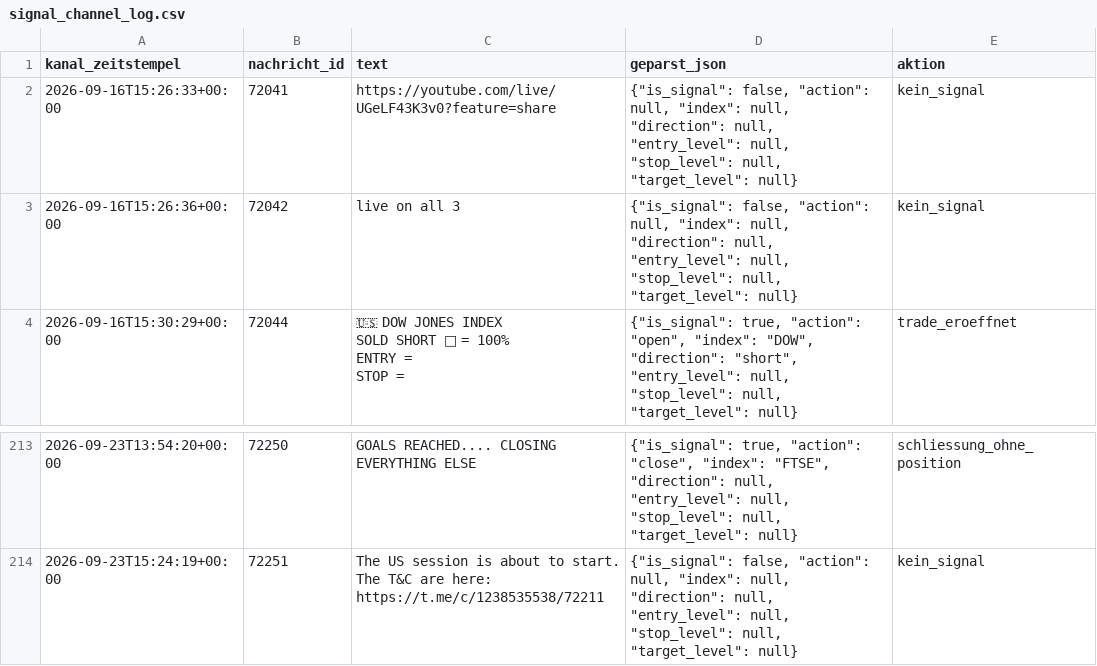
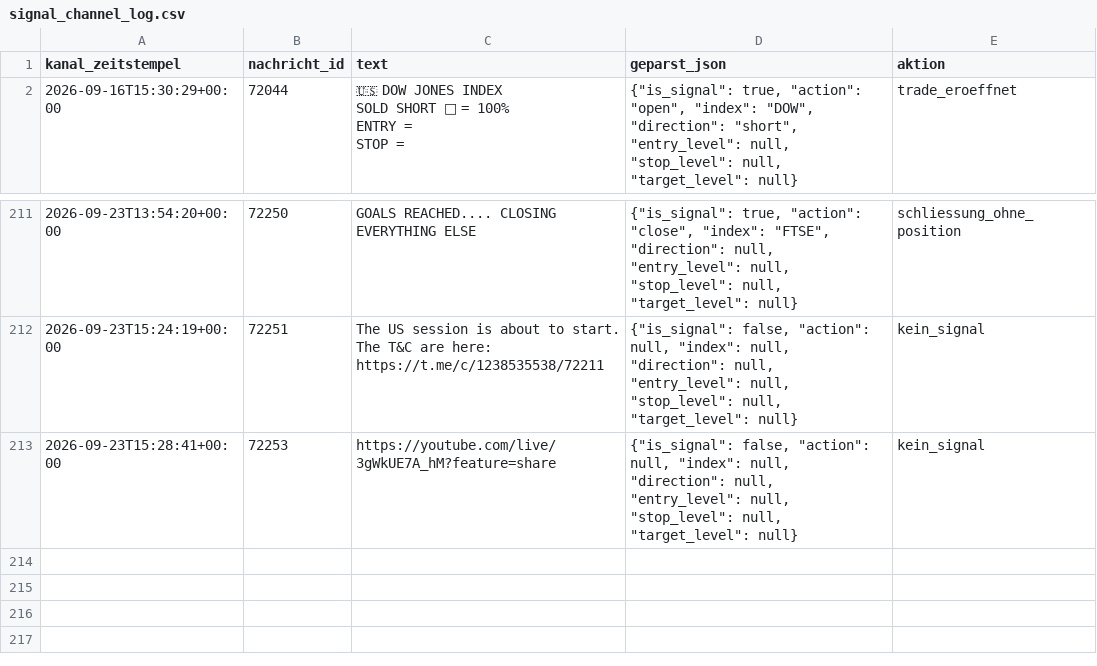
Before and after one commit to JonathanSube/trading-bot, a CSV file: signal_channel_log.csv, drawn as a sheet; only a part is shown, gaps mark what is left out; removed rows and columns are numbered as before the commit, all else as after; the diff names each change by its address in the sheet, - before the commit and + after, or states it on an @@ line.

Commit message:
Signal-Bot-Lauf 2026-09-23T13:29:27Z

```diff
--- a/signal_channel_log.csv
+++ b/signal_channel_log.csv
-row 2: 2026-09-16T15:26:33+00:00 | 72041 | https://youtube.com/live/UGeLF43K3v0?feature=share | {"is_signal": false, "action": null, "index": null, "direction": null, "entry_level": null, "stop_level": null, "target_level": null} | kein_signal
-row 3: 2026-09-16T15:26:36+00:00 | 72042 | live on all 3 | {"is_signal": false, "action": null, "index": null, "direction": null, "entry_level": null, "stop_level": null, "target_level": null} | kein_signal
+row 213: 2026-09-23T15:28:41+00:00 | 72253 | https://youtube.com/live/3gWkUE7A_hM?feature=share | {"is_signal": false, "action": null, "index": null, "direction": null, "entry_level": null, "stop_level": null, "target_level": null} | kein_signal
```
Also changed, not shown: 1 other file.
